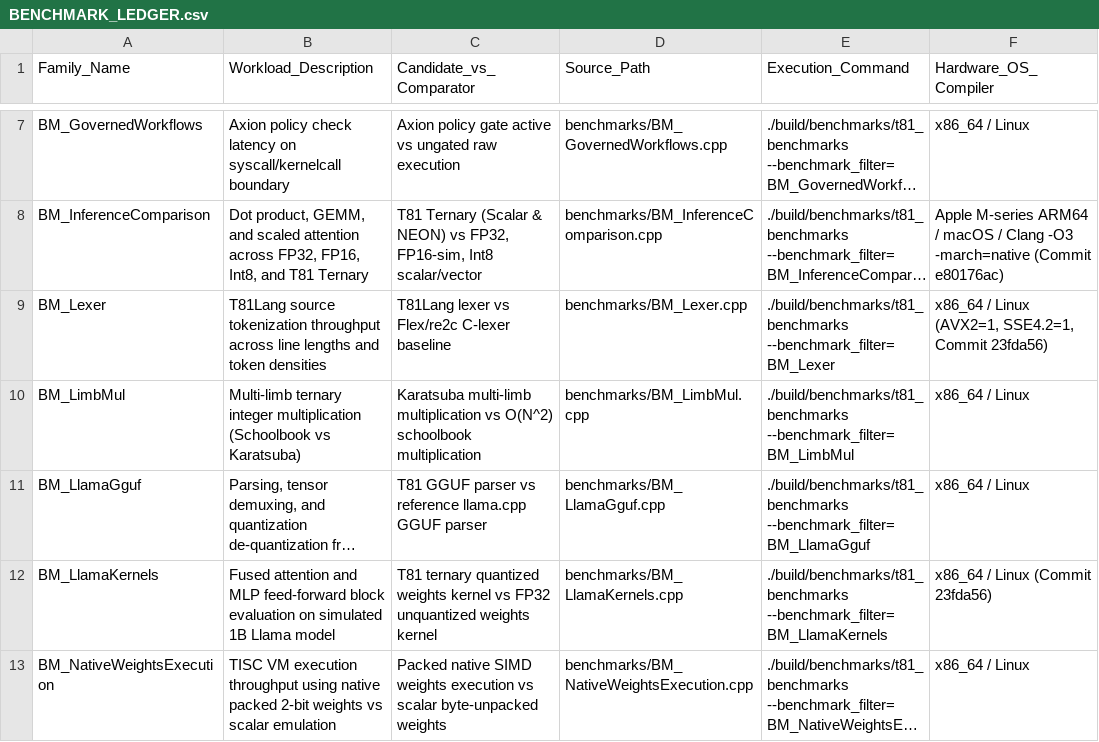
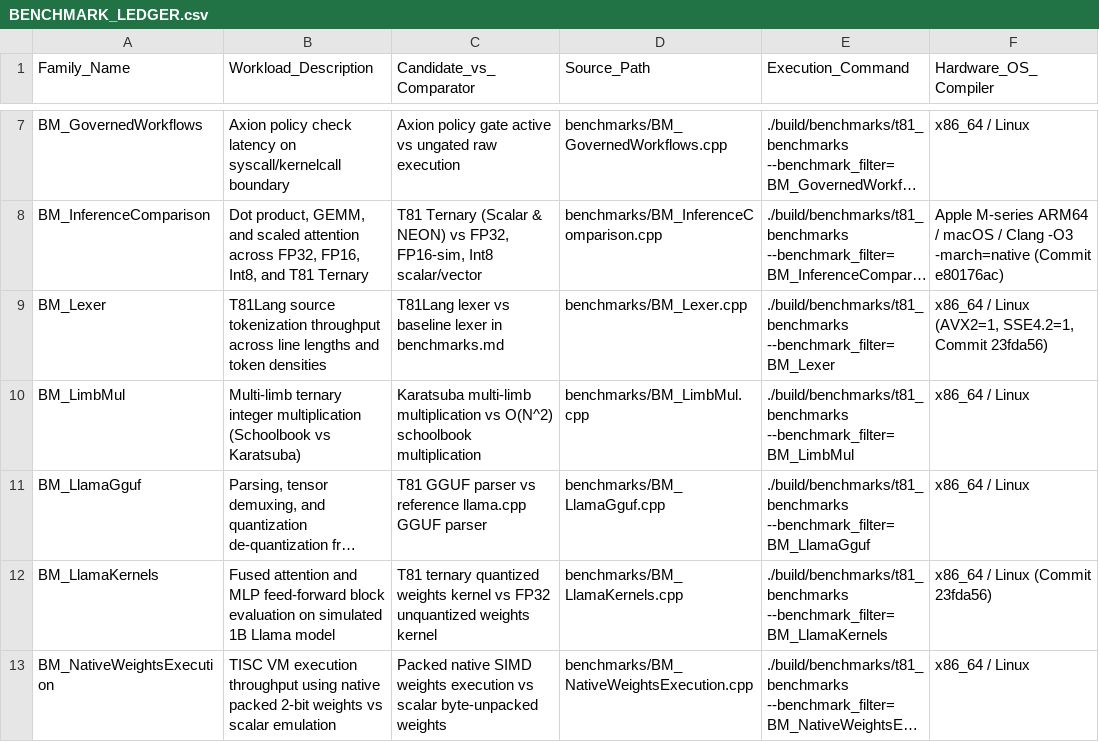
Before and after one commit to t81dev/t81-foundation, a CSV file: docs/research/baseline-assessment/BENCHMARK_LEDGER.csv, drawn as a sheet; only a part is shown, gaps mark what is left out; long unchanged cells end in …; the diff covers the shown part only; the diff names each change by its address in the sheet, - before the commit and + after, or states it on an @@ line.

Commit message:
docs(research): address T81-BASELINE-002 review findings
- Disaggregate mathematical oracle correctness from multi-runner Tier 4 reproduction.
- Match benchmark identities and raw evidence artifacts across all 26 families.
- Reconcile RFC maturities to reflect actual code existence (79 Tested, 23 Specified).
- Verify implementation paths and CTest test references against pinned tree.
- Recompute summary counts across all deliverables.
- Explicitly state methodology limitations and classification adjudication boundaries.

```diff
--- a/docs/research/baseline-assessment/BENCHMARK_LEDGER.csv
+++ b/docs/research/baseline-assessment/BENCHMARK_LEDGER.csv
-C9 (Candidate_vs_Comparator): …lexer vs Flex/re2c C-lexer baseline
+C9 (Candidate_vs_Comparator): …lexer vs baseline lexer in benchmarks.md
```
Also changed, not shown: 38 edited cells elsewhere in this file, docs/research/baseline-assessment/CAPABILITY_MATRIX.csv, docs/research/baseline-assessment/RFC_MATRIX.csv, 2 other files.
